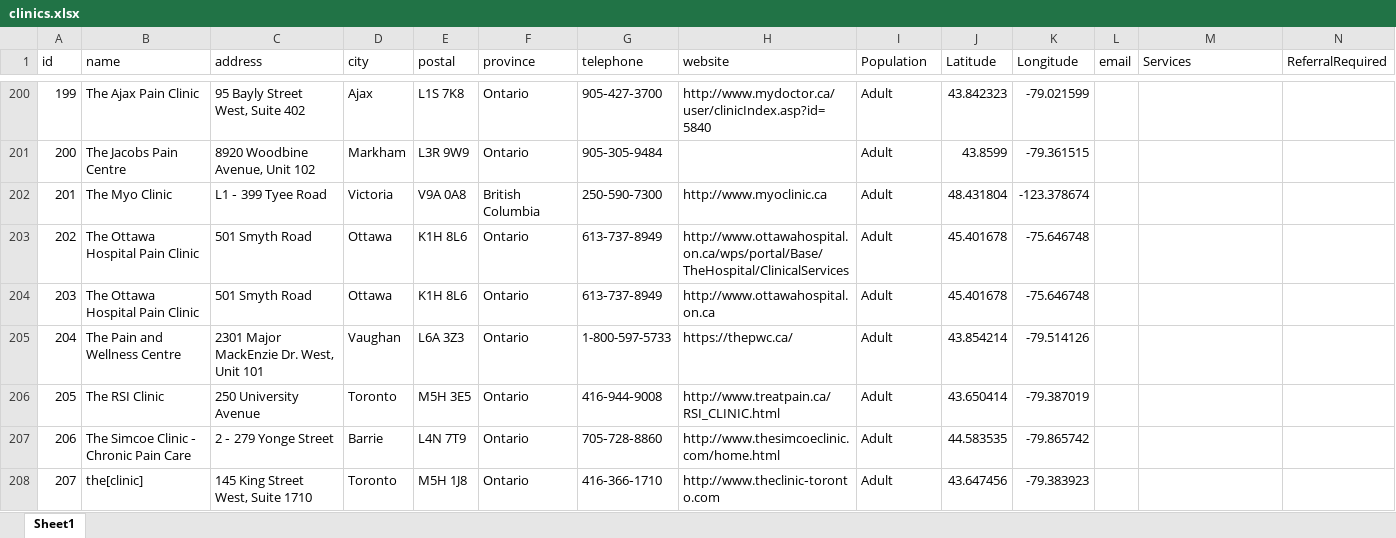
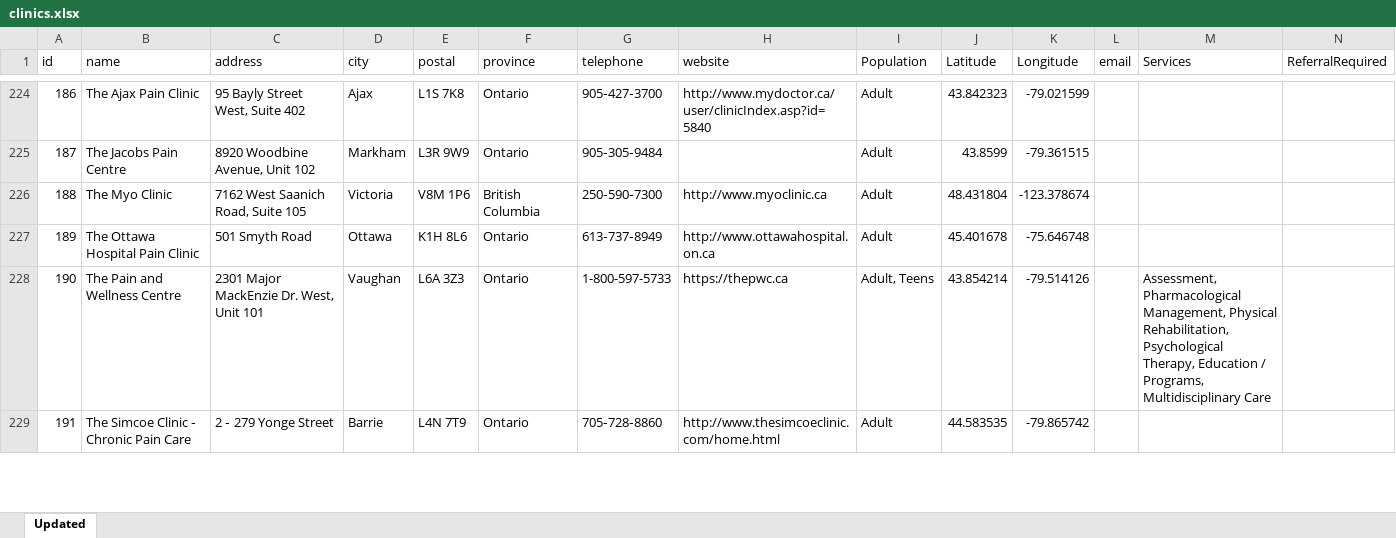
Before and after one commit to MGDIPRC/MapApp2, an Excel workbook: clinics.xlsx, sheet Updated, drawn as a sheet; only a part is shown, gaps mark what is left out; values as stored, in another font and other column widths than the file's, no cell formats; removed rows and columns are numbered as before the commit, all else as after; the diff covers the shown part only; the diff names each change by its address in the sheet, - before the commit and + after, or states it on an @@ line.

```diff
--- a/clinics.xlsx (sheet Updated)
+++ b/clinics.xlsx (sheet Updated)
-sheet tab: Sheet1
+sheet tab: Updated
@@ column A (id) renumbered between rows 70 and 255 @@
-C226 (address): L1 ‐ 399 Tyee Road
+C226 (address): 7162 West Saanich Road, Suite 105
-E226 (postal): V9A 0A8
+E226 (postal): V8M 1P6
-row 203: 202 | The Ottawa Hospital Pain Clinic | 501 Smyth Road | Ottawa | K1H 8L6 | Ontario | 613‐737‐8949 | http://www.ottawahospital.on.ca/wps/portal/Base/TheHospital/ClinicalServices | Adult | 45.401678 | -75.646748
-H228 (website): https://thepwc.ca/
+H228 (website): https://thepwc.ca
-I228 (Population): Adult
+I228 (Population): Adult, Teens
-M228 (Services): (empty)
+M228 (Services): Assessment, Pharmacological Management, Physical Rehabilitation, Psychological Therapy, Education / Programs, Multidisciplinary Care
-row 206: 205 | The RSI Clinic | 250 University Avenue | Toronto | M5H 3E5 | Ontario | 416‐944‐9008 | http://www.treatpain.ca/RSI_CLINIC.html | Adult | 43.650414 | -79.387019
-row 208: 207 | the[clinic] | 145 King Street West, Suite 1710 | Toronto | M5H 1J8 | Ontario | 416‐366‐1710 | http://www.theclinic‐toronto.com | Adult | 43.647456 | -79.383923
```
Also changed, not shown: 50 added rows, 24 removed rows and 253 edited cells elsewhere in this sheet, cell formats.
